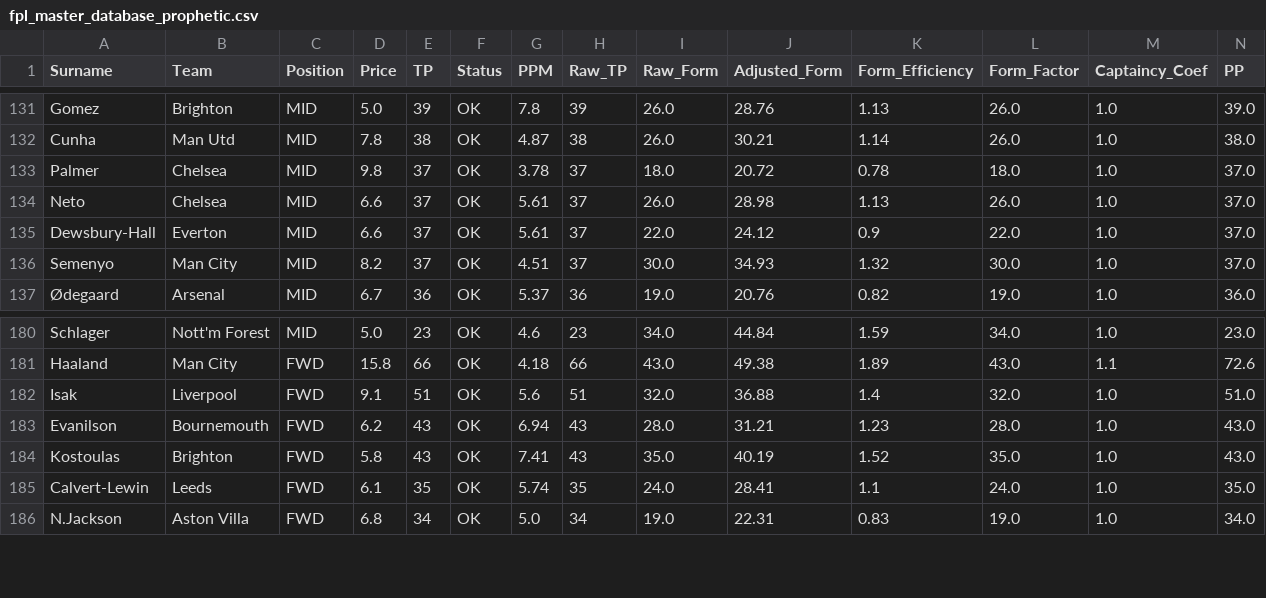
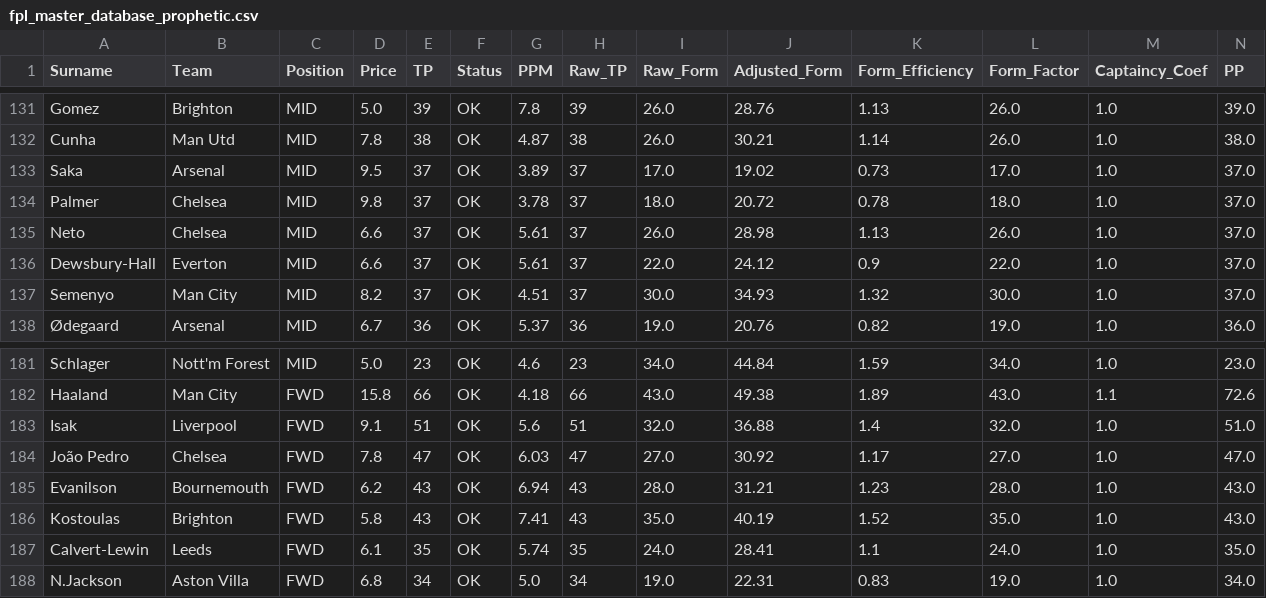
Before and after one commit to ianchanning/fpl-dominator, a CSV file: gw9/fpl_master_database_prophetic.csv, drawn as a sheet; only a part is shown, gaps mark what is left out.

```diff
--- a/gw9/fpl_master_database_prophetic.csv
+++ b/gw9/fpl_master_database_prophetic.csv
@@ -132,2 +132,3 @@ Gomez,Brighton,MID,5.0,39,OK,7.8,39,26.0,28.76,1.13,26.0,1.0,39.0
 Cunha,Man Utd,MID,7.8,38,OK,4.87,38,26.0,30.21,1.14,26.0,1.0,38.0
+Saka,Arsenal,MID,9.5,37,OK,3.89,37,17.0,19.02,0.73,17.0,1.0,37.0
 Palmer,Chelsea,MID,9.8,37,OK,3.78,37,18.0,20.72,0.78,18.0,1.0,37.0
@@ -182,2 +183,3 @@ Haaland,Man City,FWD,15.8,66,OK,4.18,66,43.0,49.38,1.89,43.0,1.1,72.6
 Isak,Liverpool,FWD,9.1,51,OK,5.6,51,32.0,36.88,1.4,32.0,1.0,51.0
+João Pedro,Chelsea,FWD,7.8,47,OK,6.03,47,27.0,30.92,1.17,27.0,1.0,47.0
 Evanilson,Bournemouth,FWD,6.2,43,OK,6.94,43,28.0,31.21,1.23,28.0,1.0,43.0
```
Also changed, not shown: gw9/fpl_master_database_FINAL_v5.csv, gw9/fpl_master_database_OMNISCIENT.csv, 3 other files.
